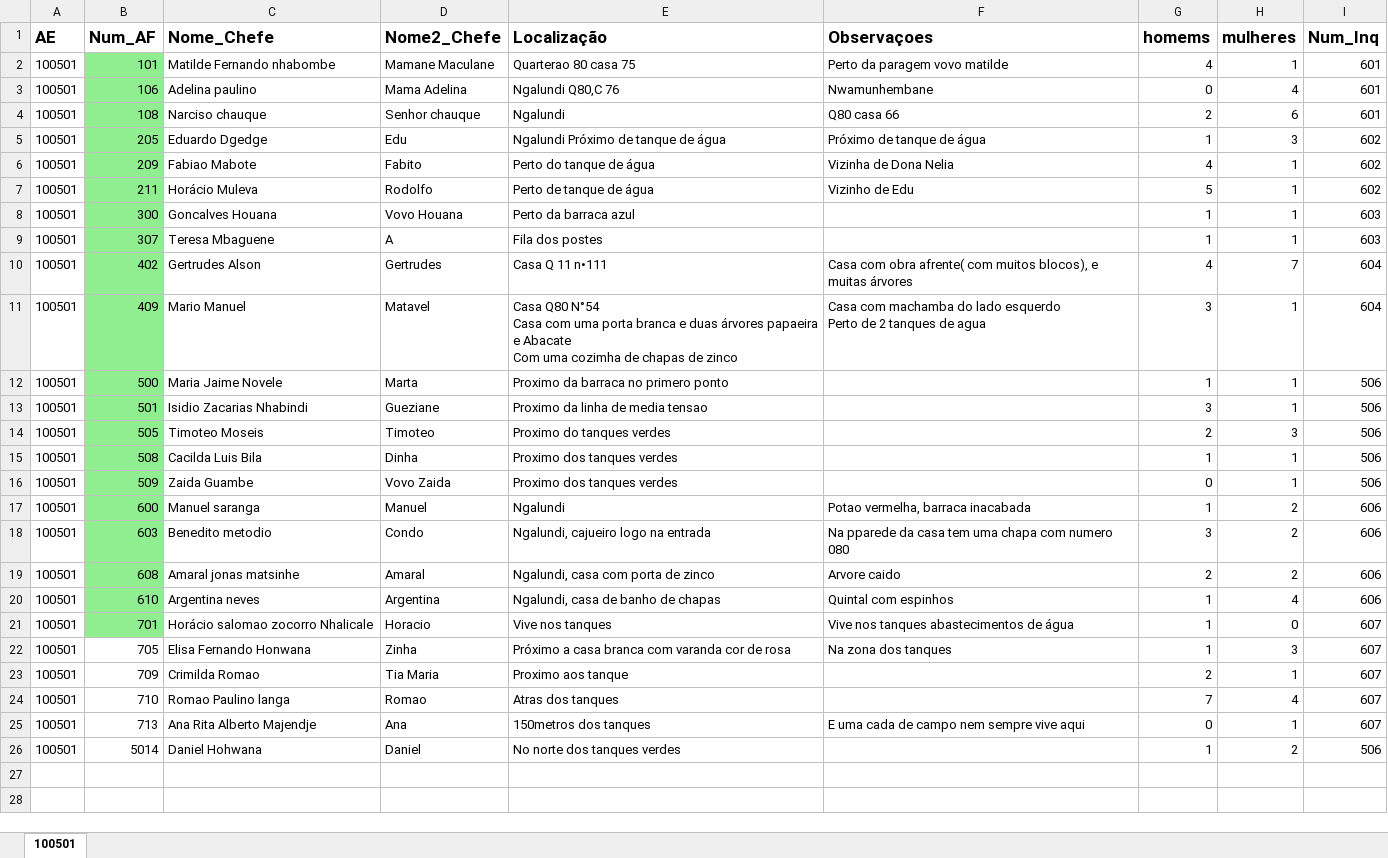
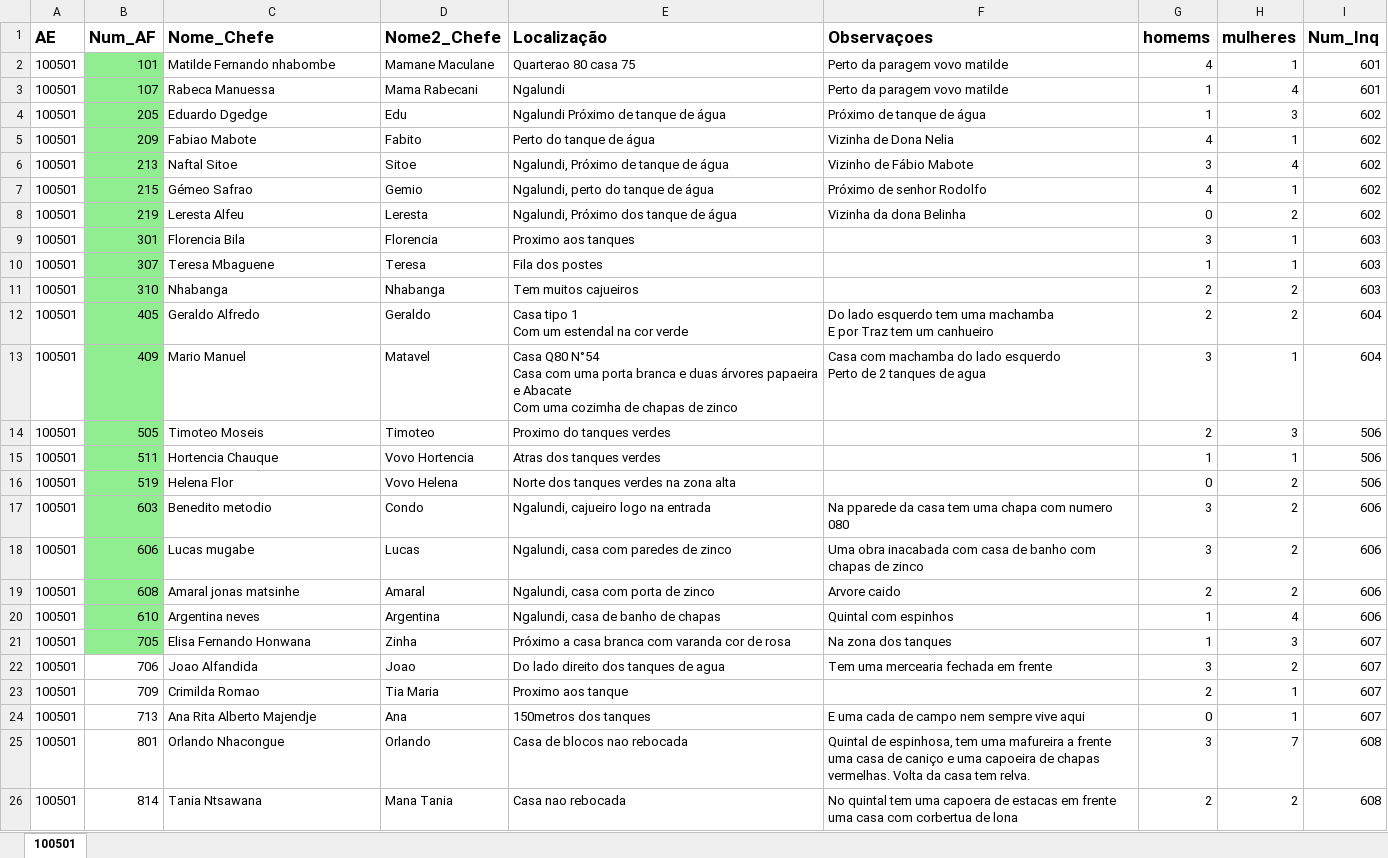
Before and after one commit to anisalmiro/Moz-MIS23_check, an Excel workbook: pratica/Selected/100501_selected.xlsx, sheet 100501, drawn as a sheet; values as stored, in another font and other column widths than the file's, no borders; removed rows and columns are numbered as before the commit, all else as after; ↵ is a line break in a cell; the diff names each change by its address in the sheet, - before the commit and + after, or states it on an @@ line.

Commit message:
Made final updates from Hannah to HH selection script for pratica

```diff
--- a/pratica/Selected/100501_selected.xlsx (sheet 100501)
+++ b/pratica/Selected/100501_selected.xlsx (sheet 100501)
-row 3: 100501 | 106 | Adelina paulino | Mama Adelina | Ngalundi Q80,C 76 | Nwamunhembane | 0 | 4 | 601
-row 4: 100501 | 108 | Narciso chauque | Senhor chauque | Ngalundi | Q80 casa 66 | 2 | 6 | 601
+row 3: 100501 | 107 | Rabeca Manuessa | Mama Rabecani | Ngalundi | Perto da paragem vovo matilde | 1 | 4 | 601
-row 7: 100501 | 211 | Horácio Muleva | Rodolfo | Perto de tanque de água | Vizinho de Edu | 5 | 1 | 602
-row 8: 100501 | 300 | Goncalves Houana | Vovo Houana | Perto da barraca azul |  | 1 | 1 | 603
+row 6: 100501 | 213 | Naftal Sitoe | Sitoe | Ngalundi, Próximo de tanque de água | Vizinho de Fábio Mabote | 3 | 4 | 602
+row 7: 100501 | 215 | Gémeo Safrao | Gemio | Ngalundi, perto do tanque de água | Próximo de senhor Rodolfo | 4 | 1 | 602
+row 8: 100501 | 219 | Leresta Alfeu | Leresta | Ngalundi, Próximo dos tanque de água | Vizinha da dona Belinha | 0 | 2 | 602
+row 9: 100501 | 301 | Florencia Bila | Florencia | Proximo aos tanques |  | 3 | 1 | 603
-D10 (Nome2_Chefe): A
+D10 (Nome2_Chefe): Teresa
-row 10: 100501 | 402 | Gertrudes Alson | Gertrudes | Casa Q 11 n•111 | Casa com obra afrente( com muitos blocos), e muitas árvores | 4 | 7 | 604
+row 11: 100501 | 310 | Nhabanga | Nhabanga | Tem muitos cajueiros |  | 2 | 2 | 603
+row 12: 100501 | 405 | Geraldo Alfredo | Geraldo | Casa tipo 1 ↵ Com um estendal na cor verde | Do lado esquerdo tem uma machamba ↵ E por Traz tem um canhueiro | 2 | 2 | 604
-row 12: 100501 | 500 | Maria Jaime Novele | Marta | Proximo da barraca no primero ponto |  | 1 | 1 | 506
-row 13: 100501 | 501 | Isidio Zacarias Nhabindi | Gueziane | Proximo da linha de media tensao |  | 3 | 1 | 506
-B15 (Num_AF): 508
+B15 (Num_AF): 511
-C15 (Nome_Chefe): Cacilda Luis Bila
+C15 (Nome_Chefe): Hortencia Chauque
-D15 (Nome2_Chefe): Dinha
+D15 (Nome2_Chefe): Vovo Hortencia
-E15 (Localização): Proximo dos tanques verdes
+E15 (Localização): Atras dos tanques verdes
-row 16: 100501 | 509 | Zaida Guambe | Vovo Zaida | Proximo dos tanques verdes |  | 0 | 1 | 506
-row 17: 100501 | 600 | Manuel saranga | Manuel | Ngalundi | Potao vermelha, barraca inacabada | 1 | 2 | 606
+row 16: 100501 | 519 | Helena Flor | Vovo Helena | Norte dos tanques verdes na zona alta |  | 0 | 2 | 506
+row 18: 100501 | 606 | Lucas mugabe | Lucas | Ngalundi, casa com paredes de zinco | Uma obra inacabada com casa de banho com chapas de zinco | 3 | 2 | 606
-row 21: 100501 | 701 | Horácio salomao zocorro Nhalicale | Horacio | Vive nos tanques | Vive nos tanques abastecimentos de água | 1 | 0 | 607
-B21 fill: none
+B21 fill: #90EE90
+row 22: 100501 | 706 | Joao Alfandida | Joao | Do lado direito dos tanques de agua | Tem uma mercearia fechada em frente | 3 | 2 | 607
-row 24: 100501 | 710 | Romao Paulino langa | Romao | Atras dos tanques |  | 7 | 4 | 607
-row 26: 100501 | 5014 | Daniel Hohwana | Daniel | No norte dos tanques verdes |  | 1 | 2 | 506
+row 25: 100501 | 801 | Orlando Nhacongue | Orlando | Casa de blocos nao rebocada | Quintal de espinhosa, tem uma mafureira a frente uma casa de caniço e uma capoeira de chapas vermelhas. Volta da casa tem relva. | 3 | 7 | 608
+row 26: 100501 | 814 | Tania Ntsawana | Mana Tania | Casa nao rebocada | No quintal tem uma capoera de estacas em frente uma casa com corbertua de lona | 2 | 2 | 608
```
Also changed, not shown: 5 other files.
